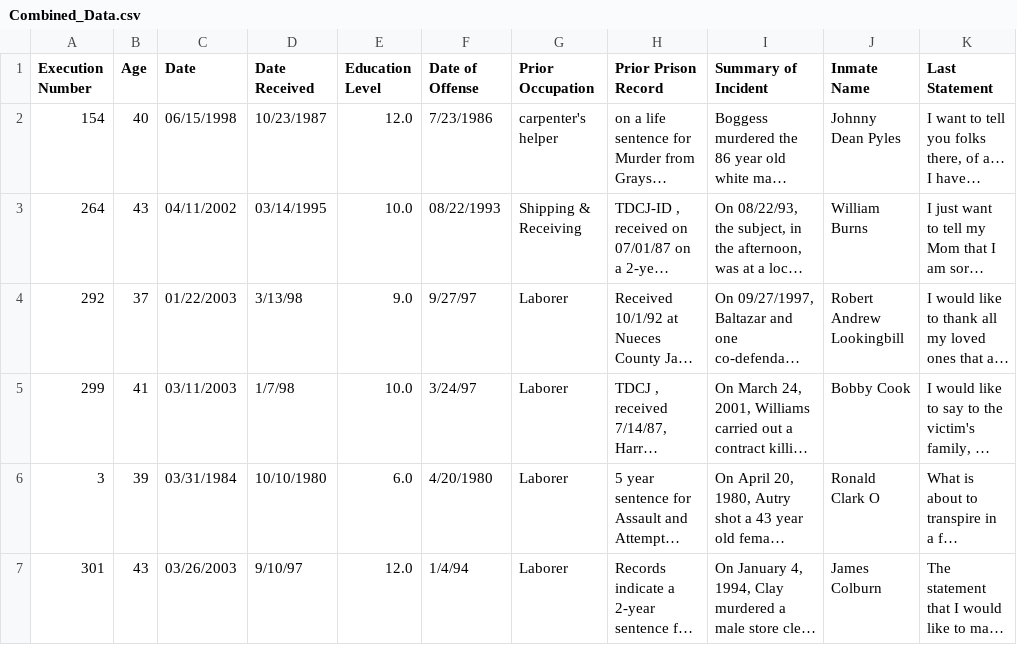
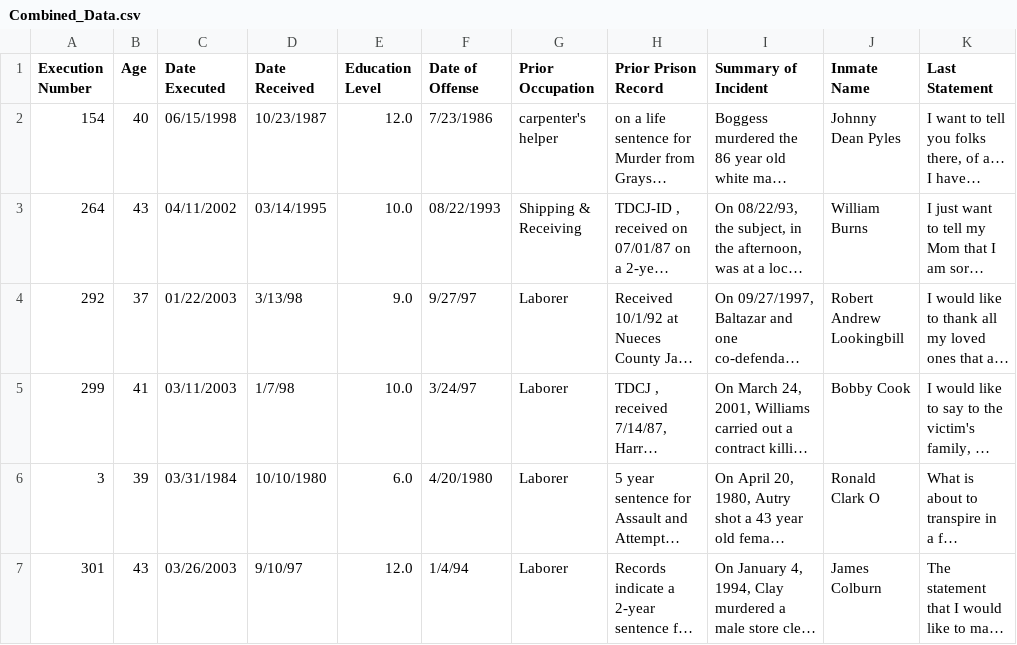
Before and after one commit to diyavgupta/DS-4002-Case-Study, a CSV file: DATA/Combined_Data.csv, drawn as a sheet; only a part is shown; long unchanged cells end in …; the diff names each change by its address in the sheet, - before the commit and + after, or states it on an @@ line.

Commit message:
renamed date to date executed in Combined_Data.csv

```diff
--- a/DATA/Combined_Data.csv
+++ b/DATA/Combined_Data.csv
-C1: Date
+C1: Date Executed
```
Also changed, not shown: 1 other file.
